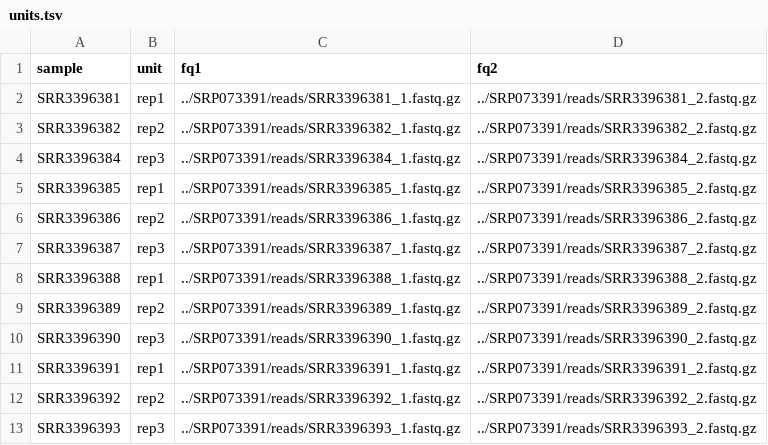
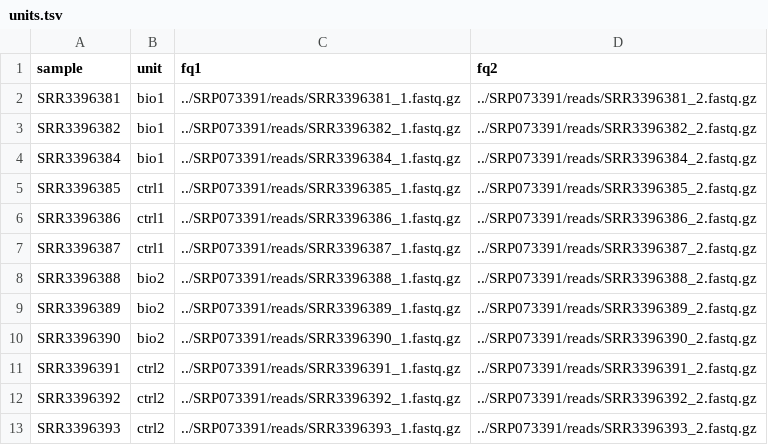
Before and after one commit to matrs/rna-seq-star-deseq2, a TSV file: units.tsv, drawn as a sheet.

```diff
--- a/units.tsv
+++ b/units.tsv
@@ -1,13 +1,13 @@
 sample	unit	fq1	fq2
-SRR3396381	rep1	../SRP073391/reads/SRR3396381_1.fastq.gz	../SRP073391/reads/SRR3396381_2.fastq.gz
-SRR3396382	rep2	../SRP073391/reads/SRR3396382_1.fastq.gz	../SRP073391/reads/SRR3396382_2.fastq.gz
-SRR3396384	rep3	../SRP073391/reads/SRR3396384_1.fastq.gz	../SRP073391/reads/SRR3396384_2.fastq.gz
-SRR3396385	rep1	../SRP073391/reads/SRR3396385_1.fastq.gz	../SRP073391/reads/SRR3396385_2.fastq.gz
-SRR3396386	rep2	../SRP073391/reads/SRR3396386_1.fastq.gz	../SRP073391/reads/SRR3396386_2.fastq.gz
-SRR3396387	rep3	../SRP073391/reads/SRR3396387_1.fastq.gz	../SRP073391/reads/SRR3396387_2.fastq.gz
-SRR3396388	rep1	../SRP073391/reads/SRR3396388_1.fastq.gz	../SRP073391/reads/SRR3396388_2.fastq.gz
-SRR3396389	rep2	../SRP073391/reads/SRR3396389_1.fastq.gz	../SRP073391/reads/SRR3396389_2.fastq.gz
-SRR3396390	rep3	../SRP073391/reads/SRR3396390_1.fastq.gz	../SRP073391/reads/SRR3396390_2.fastq.gz
-SRR3396391	rep1	../SRP073391/reads/SRR3396391_1.fastq.gz	../SRP073391/reads/SRR3396391_2.fastq.gz
-SRR3396392	rep2	../SRP073391/reads/SRR3396392_1.fastq.gz	../SRP073391/reads/SRR3396392_2.fastq.gz
-SRR3396393	rep3	../SRP073391/reads/SRR3396393_1.fastq.gz	../SRP073391/reads/SRR3396393_2.fastq.gz
+SRR3396381	bio1	../SRP073391/reads/SRR3396381_1.fastq.gz	../SRP073391/reads/SRR3396381_2.fastq.gz
+SRR3396382	bio1	../SRP073391/reads/SRR3396382_1.fastq.gz	../SRP073391/reads/SRR3396382_2.fastq.gz
+SRR3396384	bio1	../SRP073391/reads/SRR3396384_1.fastq.gz	../SRP073391/reads/SRR3396384_2.fastq.gz
+SRR3396385	ctrl1	../SRP073391/reads/SRR3396385_1.fastq.gz	../SRP073391/reads/SRR3396385_2.fastq.gz
+SRR3396386	ctrl1	../SRP073391/reads/SRR3396386_1.fastq.gz	../SRP073391/reads/SRR3396386_2.fastq.gz
+SRR3396387	ctrl1	../SRP073391/reads/SRR3396387_1.fastq.gz	../SRP073391/reads/SRR3396387_2.fastq.gz
+SRR3396388	bio2	../SRP073391/reads/SRR3396388_1.fastq.gz	../SRP073391/reads/SRR3396388_2.fastq.gz
+SRR3396389	bio2	../SRP073391/reads/SRR3396389_1.fastq.gz	../SRP073391/reads/SRR3396389_2.fastq.gz
+SRR3396390	bio2	../SRP073391/reads/SRR3396390_1.fastq.gz	../SRP073391/reads/SRR3396390_2.fastq.gz
+SRR3396391	ctrl2	../SRP073391/reads/SRR3396391_1.fastq.gz	../SRP073391/reads/SRR3396391_2.fastq.gz
+SRR3396392	ctrl2	../SRP073391/reads/SRR3396392_1.fastq.gz	../SRP073391/reads/SRR3396392_2.fastq.gz
+SRR3396393	ctrl2	../SRP073391/reads/SRR3396393_1.fastq.gz	../SRP073391/reads/SRR3396393_2.fastq.gz
```
Also changed, not shown: 9 other files.
